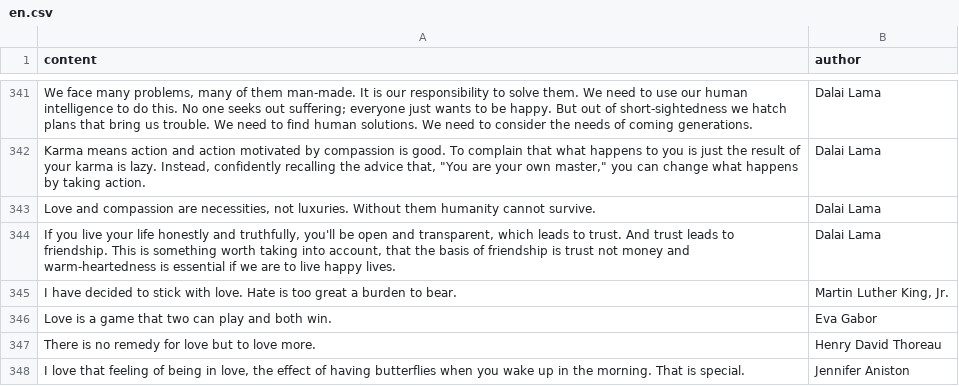
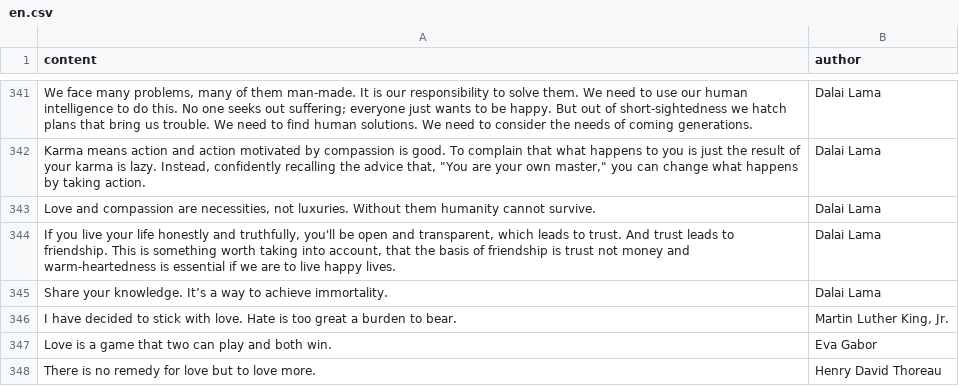
Before and after one commit to tungpham42/YetAnotherBiorhythmCalculator, a CSV file: proverbs/en.csv, drawn as a sheet; only a part is shown, gaps mark what is left out; the shorter side is filled out with more unchanged rows; the diff names each change by its address in the sheet, - before the commit and + after, or states it on an @@ line.

```diff
--- a/proverbs/en.csv
+++ b/proverbs/en.csv
+row 345: Share your knowledge. It’s a way to achieve immortality. | Dalai Lama
```
Also changed, not shown: proverbs/vi.csv, 2 other files.
